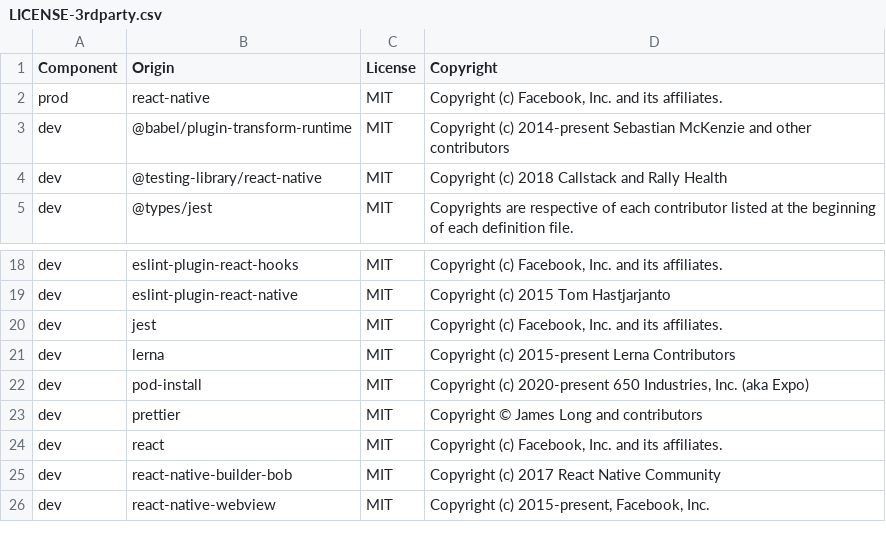
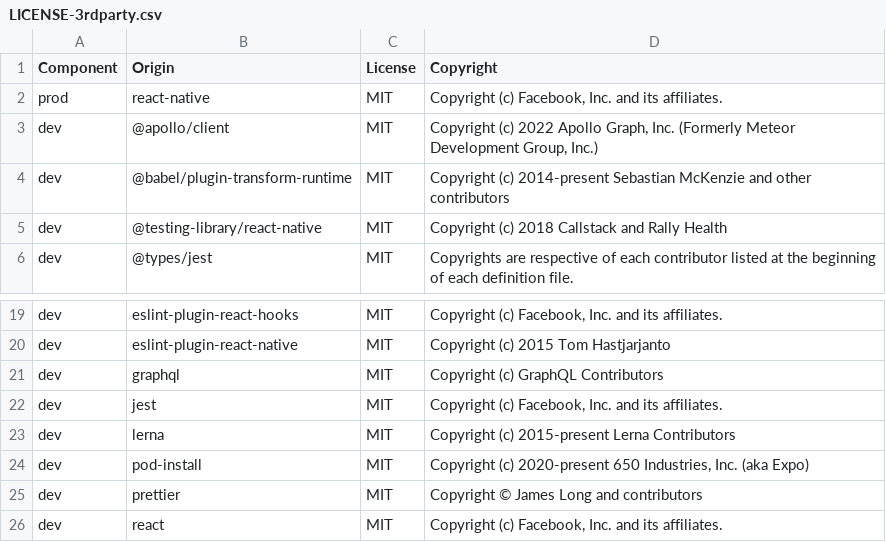
Before and after one commit to DataDog/dd-sdk-reactnative, a CSV file: LICENSE-3rdparty.csv, drawn as a sheet; only a part is shown, gaps mark what is left out; the shorter side is filled out with more unchanged rows.

Commit message:
Add graphql 3rd party licenses

```diff
--- a/LICENSE-3rdparty.csv
+++ b/LICENSE-3rdparty.csv
@@ -2,2 +2,3 @@ Component,Origin,License,Copyright
 prod,react-native,MIT,"Copyright (c) Facebook, Inc. and its affiliates."
+dev,@apollo/client,MIT,"Copyright (c) 2022 Apollo Graph, Inc. (Formerly Meteor Development Group, Inc.)"
 dev,@babel/plugin-transform-runtime,MIT,"Copyright (c) 2014-present Sebastian McKenzie and other contributors"
@@ -19,2 +20,3 @@ dev,eslint-plugin-react-hooks,MIT,"Copyright (c) Facebook, Inc. and its affiliat
 dev,eslint-plugin-react-native,MIT,"Copyright (c) 2015 Tom Hastjarjanto"
+dev,graphql,MIT,"Copyright (c) GraphQL Contributors"
 dev,jest,MIT,"Copyright (c) Facebook, Inc. and its affiliates."
```
